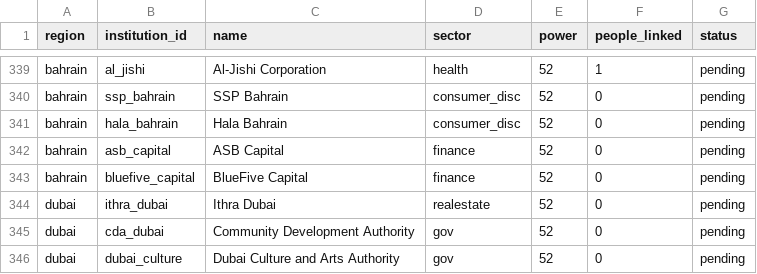
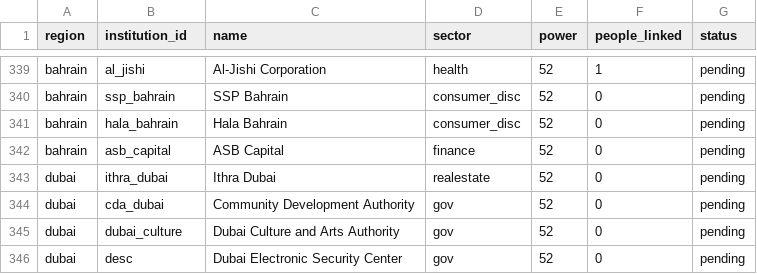
Before and after one commit to qizhangumich/power_network, a CSV file: data/backfill_queue.csv, drawn as a sheet; only a part is shown, gaps mark what is left out; the shorter side is filled out with more unchanged rows; the diff names each change by its address in the sheet, - before the commit and + after, or states it on an @@ line.

```diff
--- a/data/backfill_queue.csv
+++ b/data/backfill_queue.csv
-row 343: bahrain | bluefive_capital | BlueFive Capital | finance | 52 | 0 | pending
```
Also changed, not shown: 6 other files.
